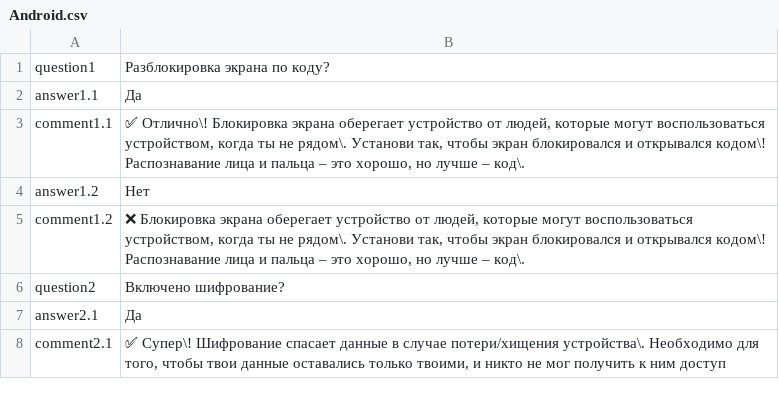
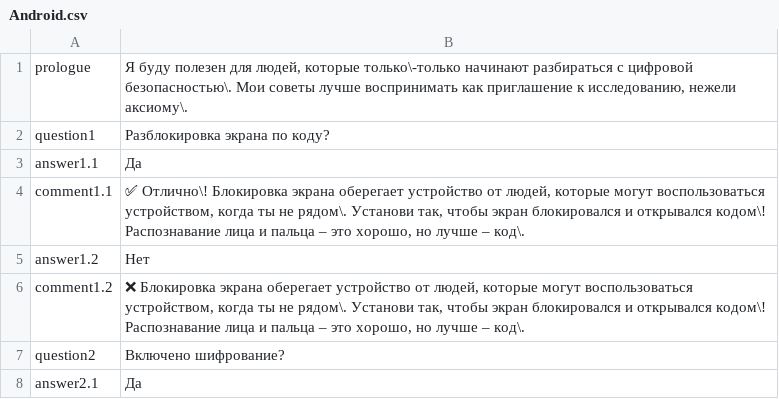
Before and after one commit to s-peppermint/s-peppermint-s-peppermint-bot, a CSV file: assets/Android.csv, drawn as a sheet; only a part is shown; the shorter side is filled out with more unchanged rows; the diff covers the shown part only; the diff names each change by its address in the sheet, - before the commit and + after, or states it on an @@ line.

```diff
--- a/assets/Android.csv
+++ b/assets/Android.csv
+row 1: prologue | Я буду полезен для людей, которые только\-только начинают разбираться с цифровой безопасностью\. Мои советы лучше воспринимать как приглашение к исследованию, нежели аксиому\.
```
Also changed, not shown: 1 edited cell elsewhere in this file, assets/Windows 8_10.csv, assets/iPhone.csv, 4 other files.
